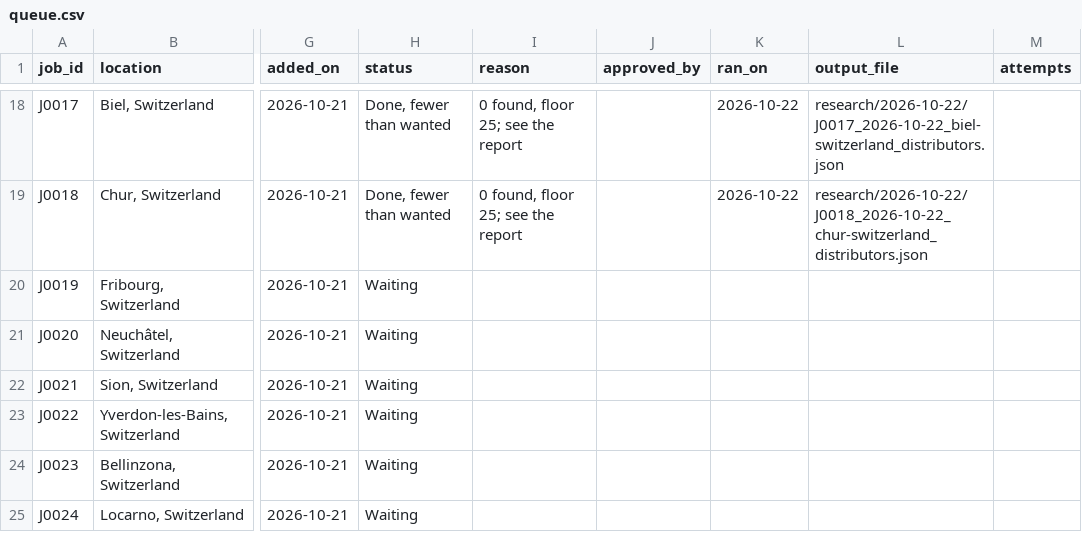
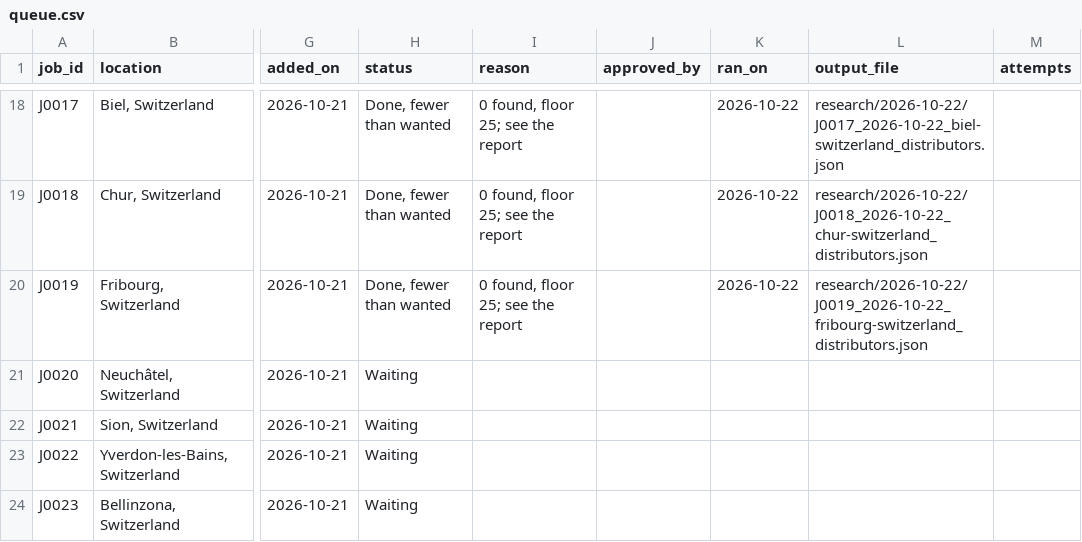
Before and after one commit to amodhsharma/diablo-outreach-v2, a CSV file: research/queue.csv, drawn as a sheet; only a part is shown, gaps mark what is left out; the shorter side is filled out with more unchanged rows; the diff names each change by its address in the sheet, - before the commit and + after, or states it on an @@ line.

```diff
--- a/research/queue.csv
+++ b/research/queue.csv
-H20 (status): Waiting
+H20 (status): Done, fewer than wanted
-I20 (reason): (empty)
+I20 (reason): 0 found, floor 25; see the report
-K20 (ran_on): (empty)
+K20 (ran_on): 2026-10-22
-L20 (output_file): (empty)
+L20 (output_file): research/2026-10-22/J0019_2026-10-22_fribourg-switzerland_distributors.json
```
Also changed, not shown: 1 other file.
